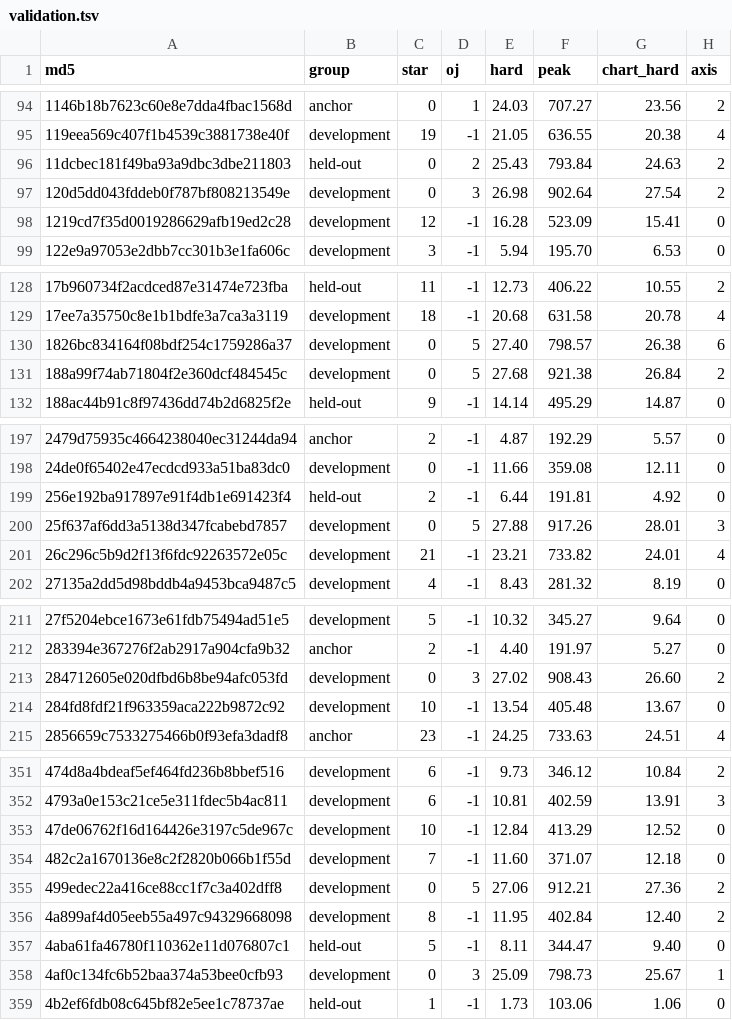
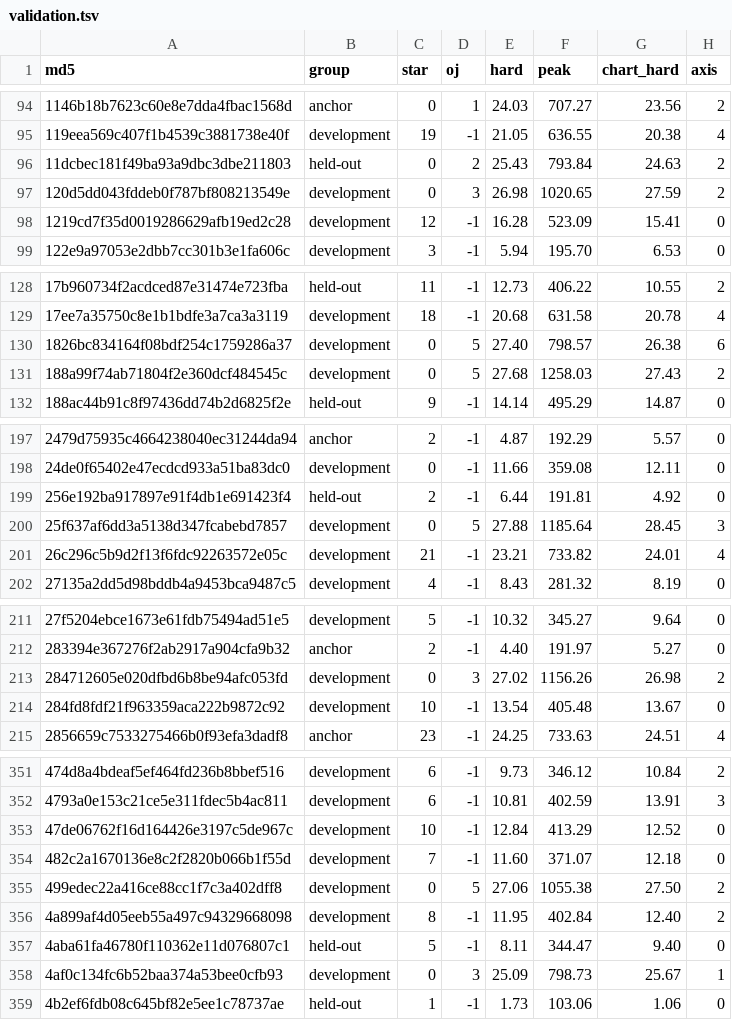
Before and after one commit to frfr4/LR2-indicator, a TSV file: v52/validation.tsv, drawn as a sheet; only a part is shown, gaps mark what is left out; the diff covers the shown part only.

Commit message:
Extend chart-only radar and gauge estimates through extreme native loads

```diff
--- a/v52/validation.tsv
+++ b/v52/validation.tsv
@@ -96,3 +96,3 @@ md5	group	star	oj	hard	peak	chart_hard	axis
 11dcbec181f49ba93a9dbc3dbe211803	held-out	0	2	25.43	793.84	24.63	2
-120d5dd043fddeb0f787bf808213549e	development	0	3	26.98	902.64	27.54	2
+120d5dd043fddeb0f787bf808213549e	development	0	3	26.98	1020.65	27.59	2
 1219cd7f35d0019286629afb19ed2c28	development	12	-1	16.28	523.09	15.41	0
@@ -130,3 +130,3 @@ md5	group	star	oj	hard	peak	chart_hard	axis
 1826bc834164f08bdf254c1759286a37	development	0	5	27.40	798.57	26.38	6
-188a99f74ab71804f2e360dcf484545c	development	0	5	27.68	921.38	26.84	2
+188a99f74ab71804f2e360dcf484545c	development	0	5	27.68	1258.03	27.43	2
 188ac44b91c8f97436dd74b2d6825f2e	held-out	9	-1	14.14	495.29	14.87	0
@@ -199,3 +199,3 @@ md5	group	star	oj	hard	peak	chart_hard	axis
 256e192ba917897e91f4db1e691423f4	held-out	2	-1	6.44	191.81	4.92	0
-25f637af6dd3a5138d347fcabebd7857	development	0	5	27.88	917.26	28.01	3
+25f637af6dd3a5138d347fcabebd7857	development	0	5	27.88	1185.64	28.45	3
 26c296c5b9d2f13f6fdc92263572e05c	development	21	-1	23.21	733.82	24.01	4
@@ -212,3 +212,3 @@ md5	group	star	oj	hard	peak	chart_hard	axis
 283394e367276f2ab2917a904cfa9b32	anchor	2	-1	4.40	191.97	5.27	0
-284712605e020dfbd6b8be94afc053fd	development	0	3	27.02	908.43	26.60	2
+284712605e020dfbd6b8be94afc053fd	development	0	3	27.02	1156.26	26.98	2
 284fd8fdf21f963359aca222b9872c92	development	10	-1	13.54	405.48	13.67	0
@@ -354,3 +354,3 @@ md5	group	star	oj	hard	peak	chart_hard	axis
 482c2a1670136e8c2f2820b066b1f55d	development	7	-1	11.60	371.07	12.18	0
-499edec22a416ce88cc1f7c3a402dff8	development	0	5	27.06	912.21	27.36	2
+499edec22a416ce88cc1f7c3a402dff8	development	0	5	27.06	1055.38	27.50	2
 4a899af4d05eeb55a497c94329668098	development	8	-1	11.95	402.84	12.40	2
```
Also changed, not shown: 22 edited cells elsewhere in this file, 12 other files.
